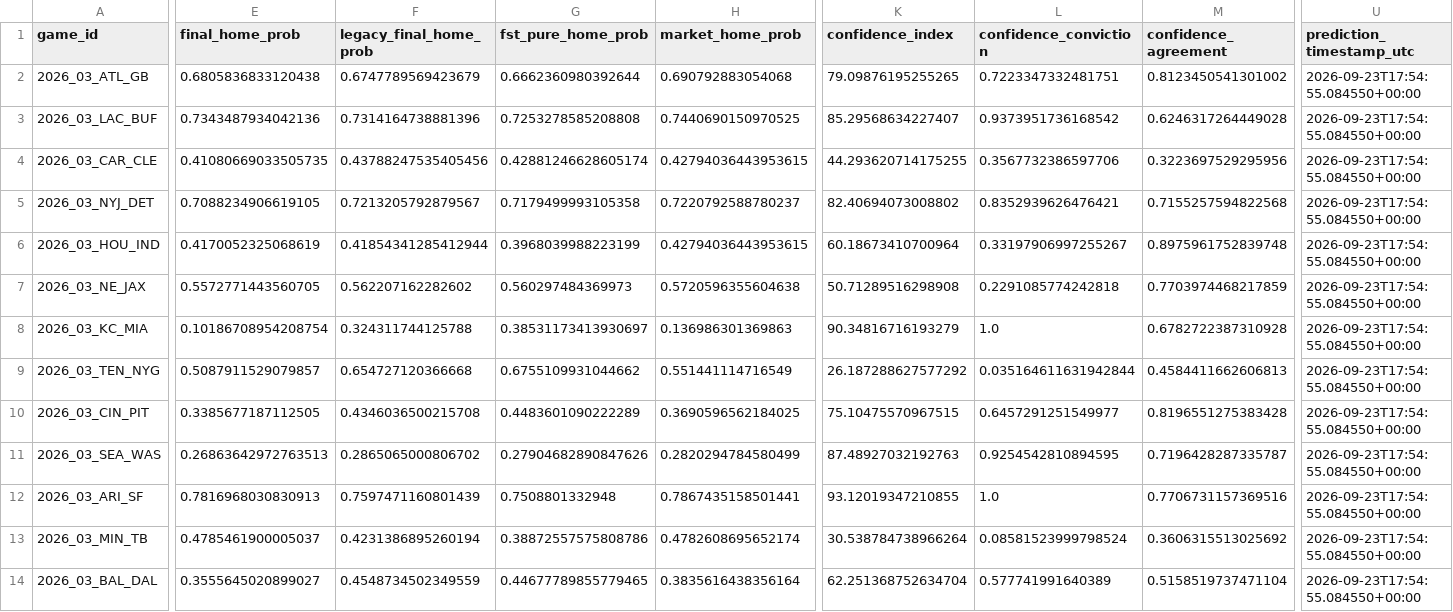
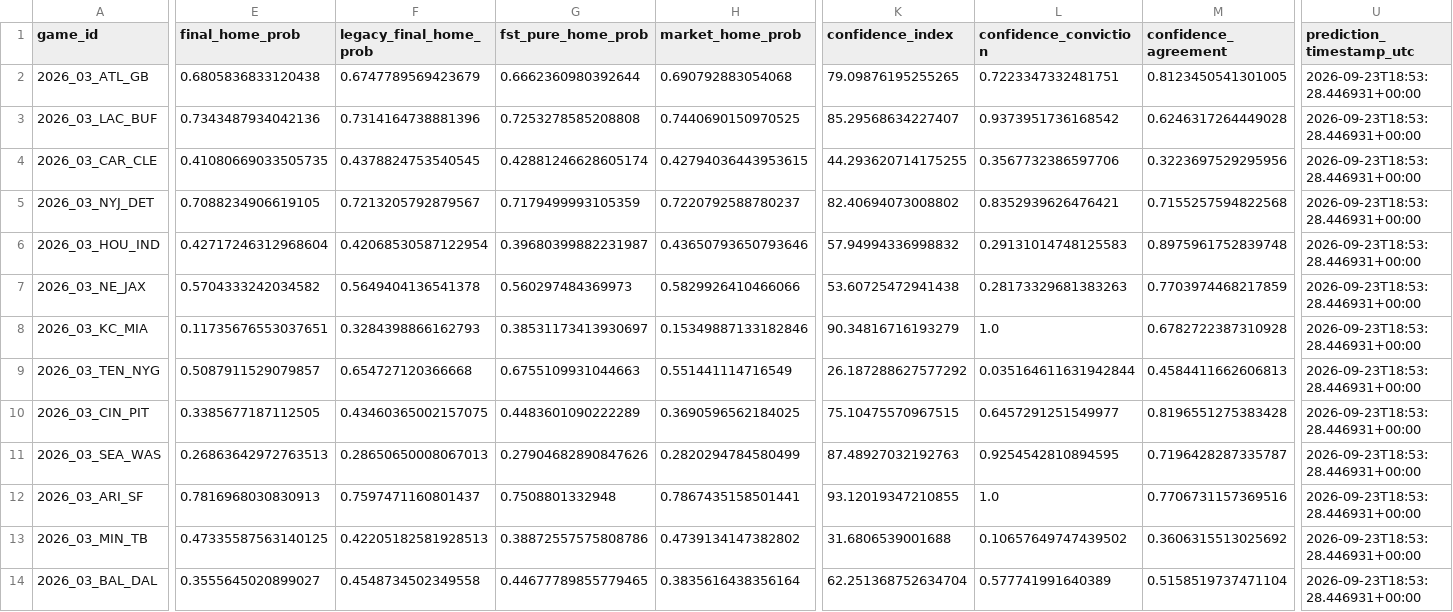
Before and after one commit to levine26/nfl-forecast-model, a CSV file: outputs/confidence_diagnostics.csv, drawn as a sheet; only a part is shown, gaps mark what is left out; the diff covers the shown part only; the diff names each change by its address in the sheet, - before the commit and + after, or states it on an @@ line.

```diff
--- a/outputs/confidence_diagnostics.csv
+++ b/outputs/confidence_diagnostics.csv
-M2 (confidence_agreement): 0.8123450541301002
+M2 (confidence_agreement): 0.8123450541301005
-U2:U14 (prediction_timestamp_utc): 2026-09-23T17:54:55.084550+00:00
+U2:U14 (prediction_timestamp_utc): 2026-09-23T18:53:28.446931+00:00
-F4 (legacy_final_home_prob): 0.43788247535405456
+F4 (legacy_final_home_prob): 0.4378824753540545
-G5 (fst_pure_home_prob): 0.7179499993105358
+G5 (fst_pure_home_prob): 0.7179499993105359
-E6 (final_home_prob): 0.4170052325068619
+E6 (final_home_prob): 0.42717246312968604
-F6 (legacy_final_home_prob): 0.41854341285412944
+F6 (legacy_final_home_prob): 0.42068530587122954
-G6 (fst_pure_home_prob): 0.3968039988223199
+G6 (fst_pure_home_prob): 0.39680399882231987
-H6 (market_home_prob): 0.42794036443953615
+H6 (market_home_prob): 0.43650793650793646
-K6 (confidence_index): 60.18673410700964
+K6 (confidence_index): 57.94994336998832
-L6 (confidence_conviction): 0.33197906997255267
+L6 (confidence_conviction): 0.29131014748125583
-E7 (final_home_prob): 0.5572771443560705
+E7 (final_home_prob): 0.5704333242034582
-F7 (legacy_final_home_prob): 0.562207162282602
+F7 (legacy_final_home_prob): 0.5649404136541378
-H7 (market_home_prob): 0.5720596355604638
+H7 (market_home_prob): 0.5829926410466066
-K7 (confidence_index): 50.71289516298908
+K7 (confidence_index): 53.60725472941438
-L7 (confidence_conviction): 0.2291085774242818
+L7 (confidence_conviction): 0.28173329681383263
-E8 (final_home_prob): 0.10186708954208754
+E8 (final_home_prob): 0.11735676553037651
-F8 (legacy_final_home_prob): 0.324311744125788
+F8 (legacy_final_home_prob): 0.3284398866162793
-H8 (market_home_prob): 0.136986301369863
+H8 (market_home_prob): 0.15349887133182846
-G9 (fst_pure_home_prob): 0.6755109931044662
+G9 (fst_pure_home_prob): 0.6755109931044663
-F10 (legacy_final_home_prob): 0.4346036500215708
+F10 (legacy_final_home_prob): 0.43460365002157075
-F11 (legacy_final_home_prob): 0.2865065000806702
+F11 (legacy_final_home_prob): 0.28650650008067013
-F12 (legacy_final_home_prob): 0.7597471160801439
+F12 (legacy_final_home_prob): 0.7597471160801437
-E13 (final_home_prob): 0.4785461900005037
+E13 (final_home_prob): 0.47335587563140125
-F13 (legacy_final_home_prob): 0.4231386895260194
+F13 (legacy_final_home_prob): 0.42205182581928513
-H13 (market_home_prob): 0.4782608695652174
+H13 (market_home_prob): 0.4739134147382802
-K13 (confidence_index): 30.538784738966264
+K13 (confidence_index): 31.6806539001688
-L13 (confidence_conviction): 0.08581523999798524
+L13 (confidence_conviction): 0.10657649747439502
-F14 (legacy_final_home_prob): 0.4548734502349559
+F14 (legacy_final_home_prob): 0.4548734502349558
```
Also changed, not shown: 10 edited cells elsewhere in this file, outputs/calibration.csv, outputs/model_leaderboard.csv, 10 other files.
